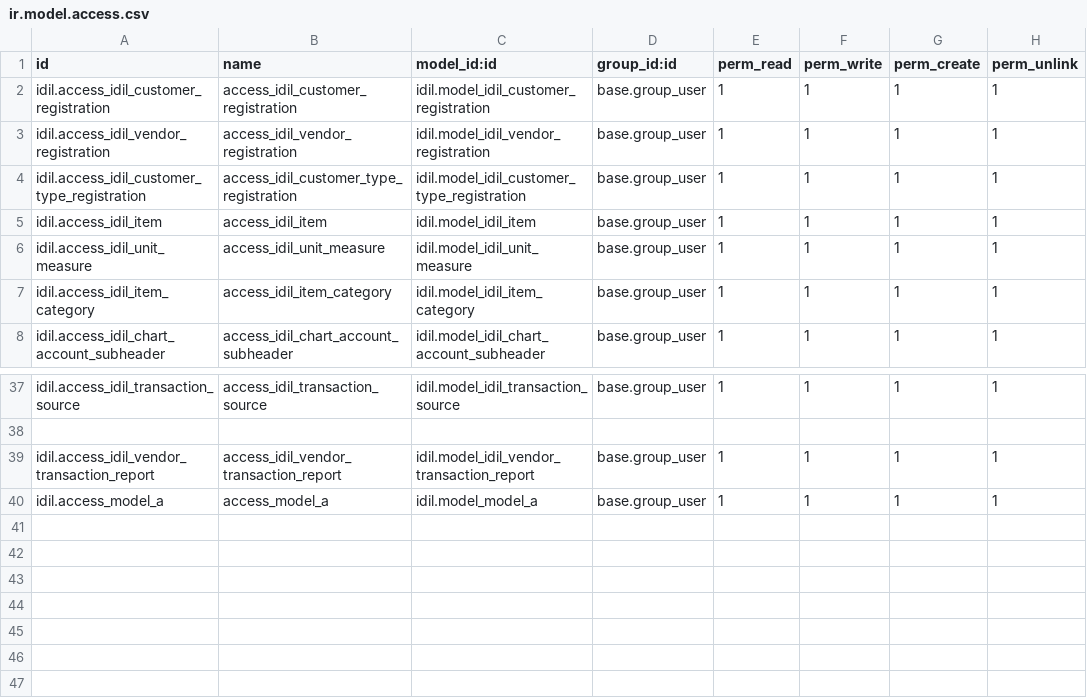
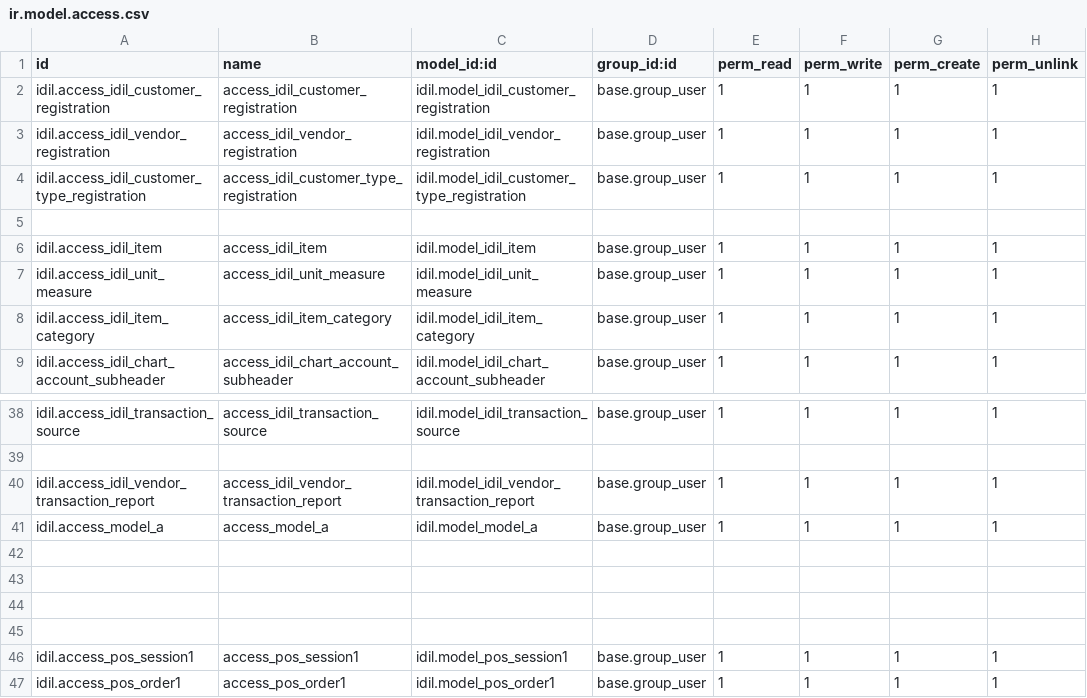
Before and after one commit to Ayuubi/uatidil, a CSV file: Idil_addons/idil/security/ir.model.access.csv, drawn as a sheet; only a part is shown, gaps mark what is left out; the diff names each change by its address in the sheet, - before the commit and + after, or states it on an @@ line.

```diff
--- a/Idil_addons/idil/security/ir.model.access.csv
+++ b/Idil_addons/idil/security/ir.model.access.csv
+row 5: (empty)
+row 42: (empty)
+row 43: (empty)
+row 44: (empty)
+row 45: (empty)
+row 46: idil.access_pos_session1 | access_pos_session1 | idil.model_pos_session1 | base.group_user | 1 | 1 | 1 | 1
+row 47: idil.access_pos_order1 | access_pos_order1 | idil.model_pos_order1 | base.group_user | 1 | 1 | 1 | 1
```
Also changed, not shown: 18 other files.
